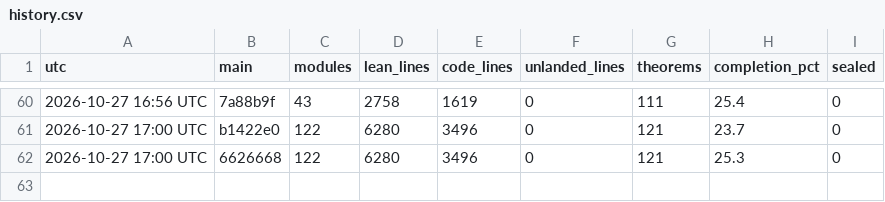
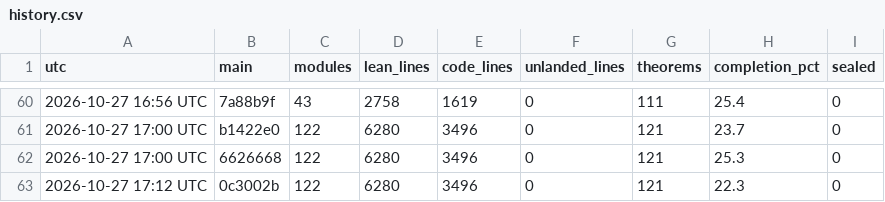
Before and after one commit to aravindkarthigeyan/KAM-dev, a CSV file: docs/campaign/history.csv, drawn as a sheet; only a part is shown, gaps mark what is left out.

```diff
--- a/docs/campaign/history.csv
+++ b/docs/campaign/history.csv
@@ -62 +62,2 @@ utc,main,modules,lean_lines,code_lines,unlanded_lines,theorems,completion_pct,se
 2026-10-27 17:00 UTC,6626668,122,6280,3496,0,121,25.3,0
+2026-10-27 17:12 UTC,0c3002b,122,6280,3496,0,121,22.3,0
```
Also changed, not shown: 1 other file.
